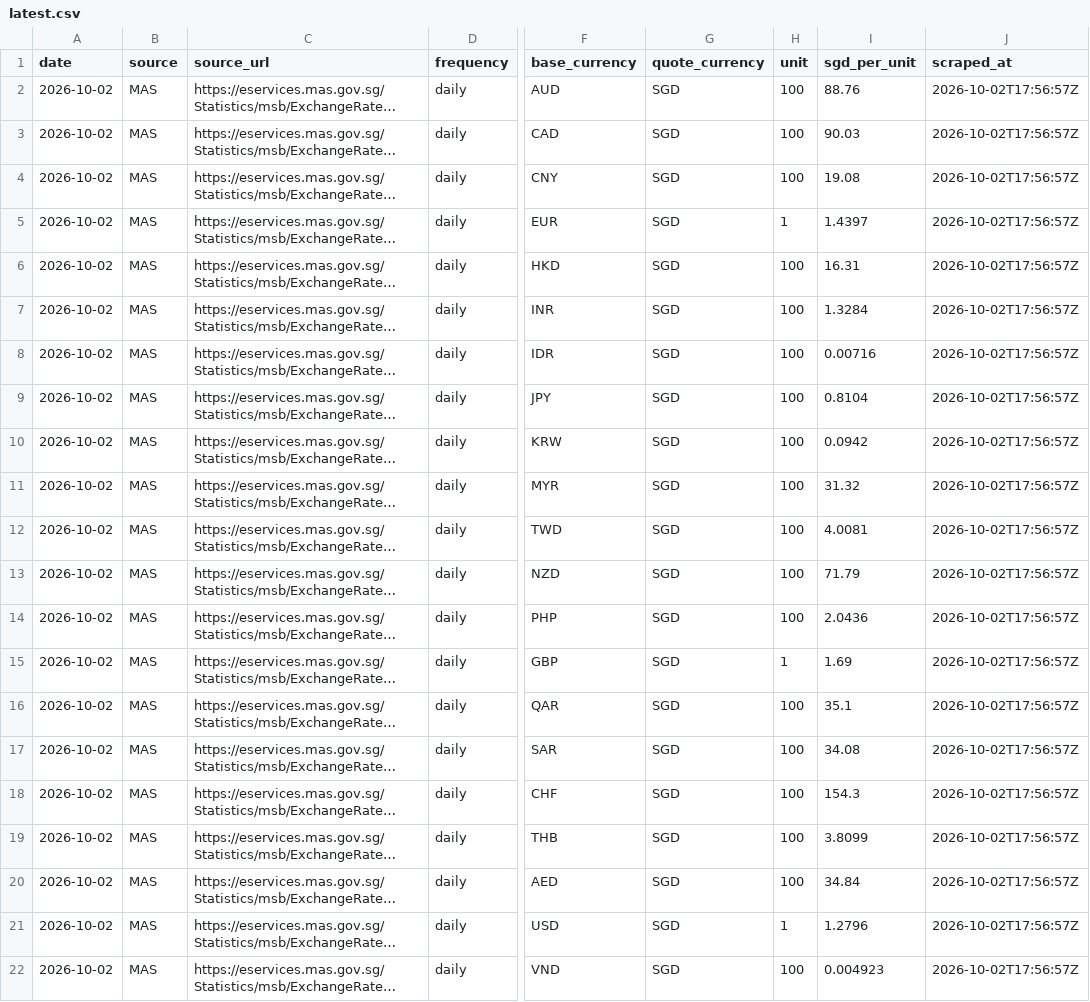
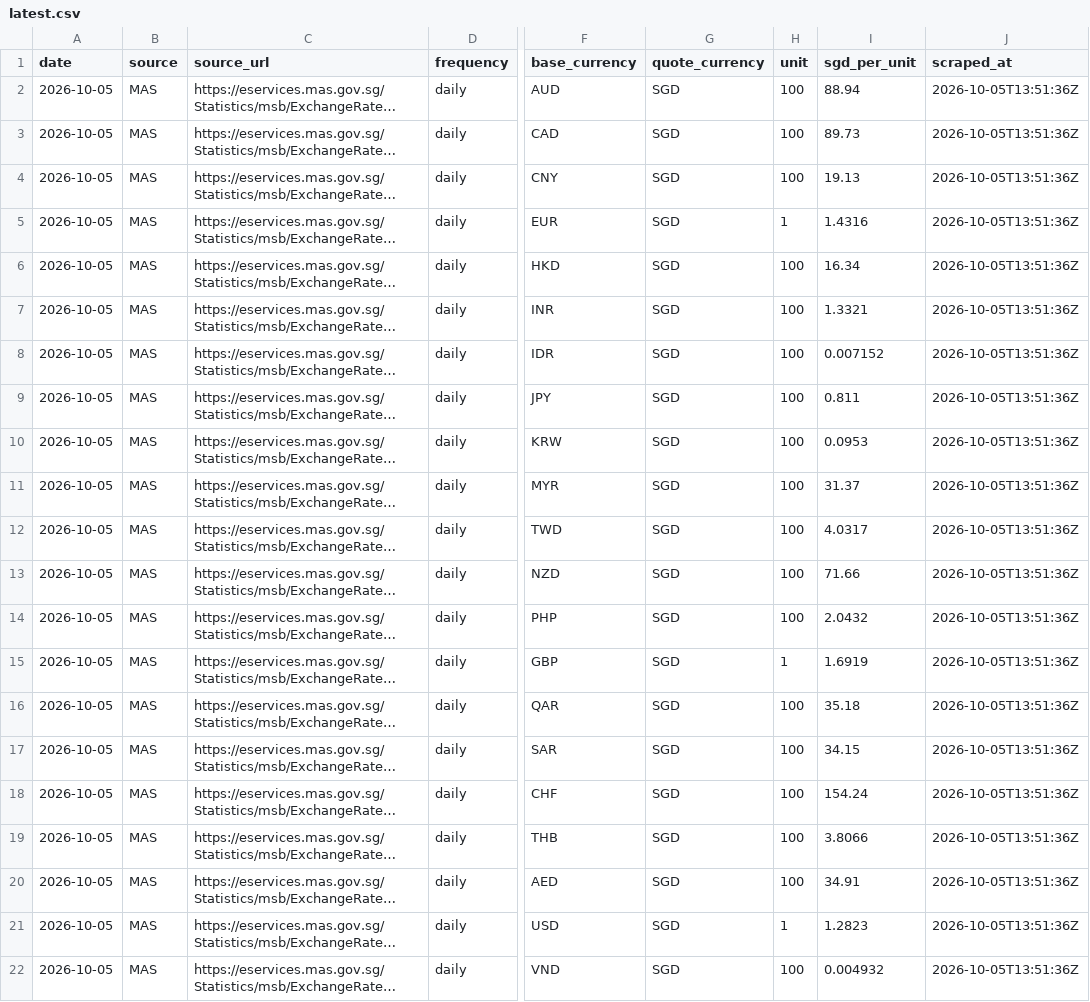
Before and after one commit to binoybhanujan/fx-margin-scraper, a CSV file: data/market/latest.csv, drawn as a sheet; only a part is shown, gaps mark what is left out; long unchanged cells end in …; the diff names each change by its address in the sheet, - before the commit and + after, or states it on an @@ line.

```diff
--- a/data/market/latest.csv
+++ b/data/market/latest.csv
-A2:A22 (date): 2026-10-02
+A2:A22 (date): 2026-10-05
-I2 (sgd_per_unit): 88.76
+I2 (sgd_per_unit): 88.94
-J2:J22 (scraped_at): 2026-10-02T17:56:57Z
+J2:J22 (scraped_at): 2026-10-05T13:51:36Z
-I3 (sgd_per_unit): 90.03
+I3 (sgd_per_unit): 89.73
-I4 (sgd_per_unit): 19.08
+I4 (sgd_per_unit): 19.13
-I5 (sgd_per_unit): 1.4397
+I5 (sgd_per_unit): 1.4316
-I6 (sgd_per_unit): 16.31
+I6 (sgd_per_unit): 16.34
-I7 (sgd_per_unit): 1.3284
+I7 (sgd_per_unit): 1.3321
-I8 (sgd_per_unit): 0.00716
+I8 (sgd_per_unit): 0.007152
-I9 (sgd_per_unit): 0.8104
+I9 (sgd_per_unit): 0.811
-I10 (sgd_per_unit): 0.0942
+I10 (sgd_per_unit): 0.0953
-I11 (sgd_per_unit): 31.32
+I11 (sgd_per_unit): 31.37
-I12 (sgd_per_unit): 4.0081
+I12 (sgd_per_unit): 4.0317
-I13 (sgd_per_unit): 71.79
+I13 (sgd_per_unit): 71.66
-I14 (sgd_per_unit): 2.0436
+I14 (sgd_per_unit): 2.0432
-I15 (sgd_per_unit): 1.69
+I15 (sgd_per_unit): 1.6919
-I16 (sgd_per_unit): 35.1
+I16 (sgd_per_unit): 35.18
-I17 (sgd_per_unit): 34.08
+I17 (sgd_per_unit): 34.15
-I18 (sgd_per_unit): 154.3
+I18 (sgd_per_unit): 154.24
-I19 (sgd_per_unit): 3.8099
+I19 (sgd_per_unit): 3.8066
-I20 (sgd_per_unit): 34.84
+I20 (sgd_per_unit): 34.91
-I21 (sgd_per_unit): 1.2796
+I21 (sgd_per_unit): 1.2823
-I22 (sgd_per_unit): 0.004923
+I22 (sgd_per_unit): 0.004932
```
Also changed, not shown: data/market/2026-08-20.csv, data/market/2026-08-21.csv, 33 other files.
